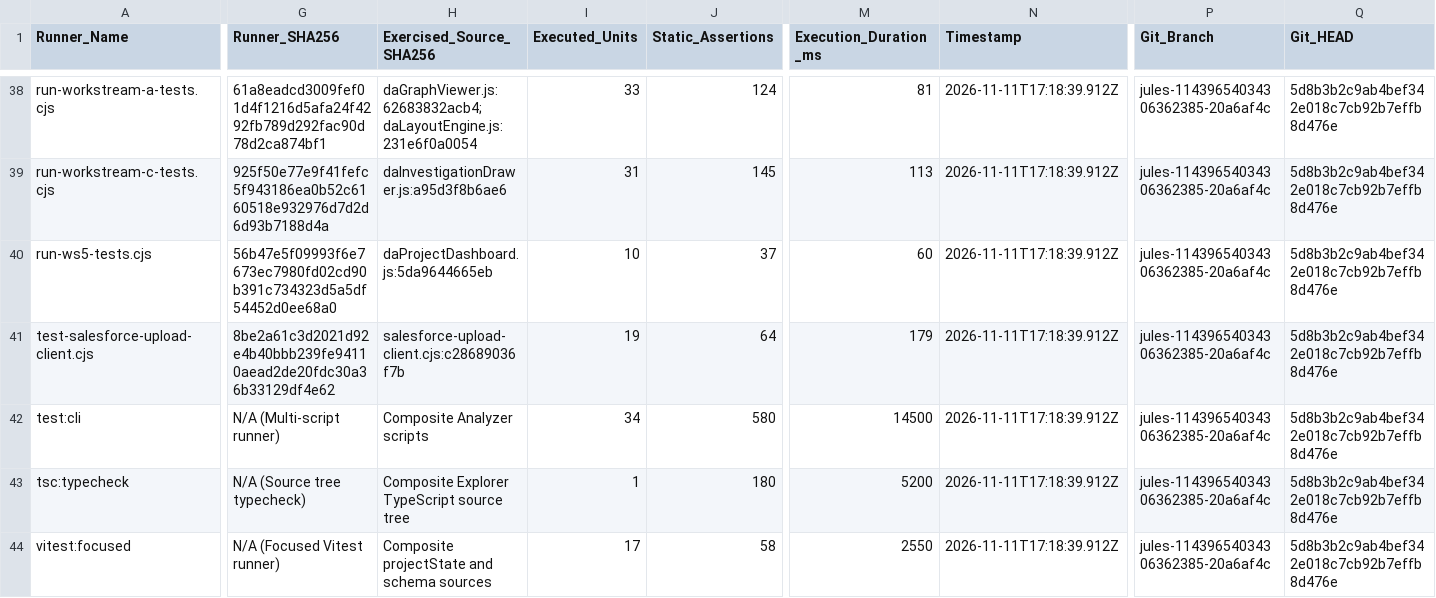
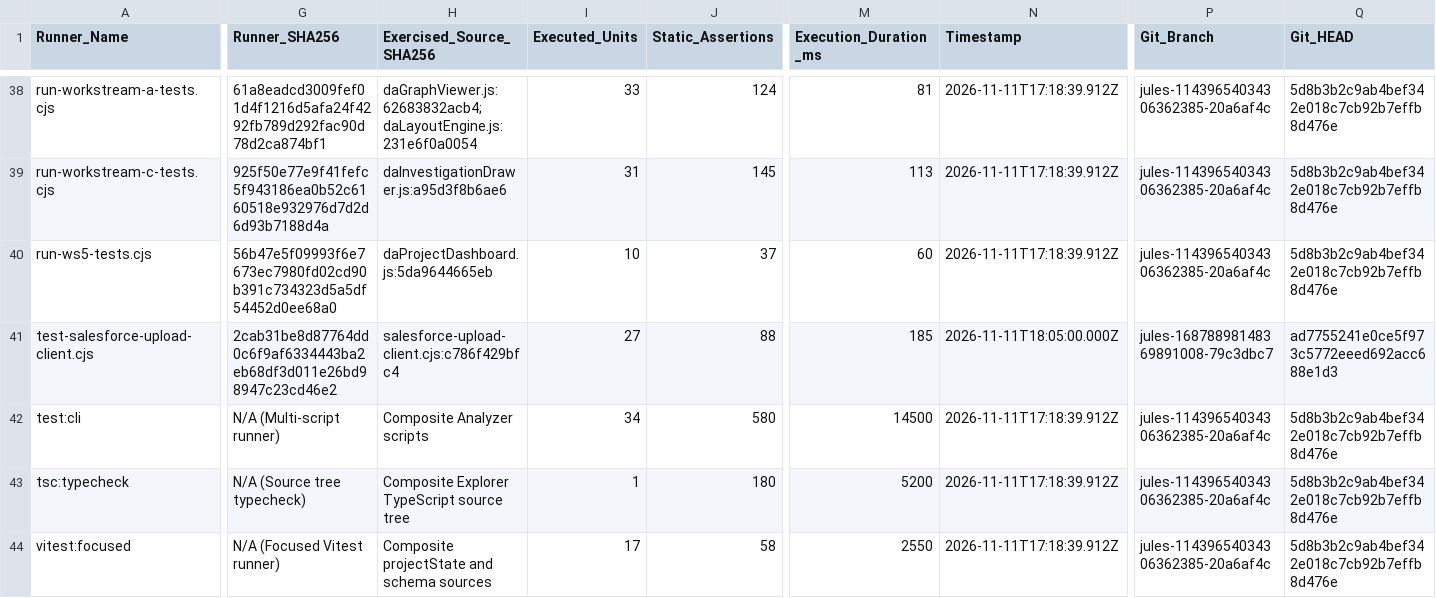
Before and after one commit to Mohseen365/Dep-Ana-SF, a CSV file: STAGE_J_AGENT_10_TEST_EXECUTION_MATRIX.csv, drawn as a sheet; only a part is shown, gaps mark what is left out; the diff covers the shown part only; the diff names each change by its address in the sheet, - before the commit and + after, or states it on an @@ line.

```diff
--- a/STAGE_J_AGENT_10_TEST_EXECUTION_MATRIX.csv
+++ b/STAGE_J_AGENT_10_TEST_EXECUTION_MATRIX.csv
-G41 (Runner_SHA256): 8be2a61c3d2021d92e4b40bbb239fe94110aead2de20fdc30a36b33129df4e62
+G41 (Runner_SHA256): 2cab31be8d87764dd0c6f9af6334443ba2eb68df3d011e26bd98947c23cd46e2
-H41 (Exercised_Source_SHA256): salesforce-upload-client.cjs:c28689036f7b
+H41 (Exercised_Source_SHA256): salesforce-upload-client.cjs:c786f429bfc4
-I41 (Executed_Units): 19
+I41 (Executed_Units): 27
-J41 (Static_Assertions): 64
+J41 (Static_Assertions): 88
-M41 (Execution_Duration_ms): 179
+M41 (Execution_Duration_ms): 185
-N41 (Timestamp): 2026-11-11T17:18:39.912Z
+N41 (Timestamp): 2026-11-11T18:05:00.000Z
-P41 (Git_Branch): jules-11439654034306362385-20a6af4c
+P41 (Git_Branch): jules-16878898148369891008-79c3dbc7
-Q41 (Git_HEAD): 5d8b3b2c9ab4bef342e018c7cb92b7effb8d476e
+Q41 (Git_HEAD): ad7755241e0ce5f973c5772eeed692acc688e1d3
```
Also changed, not shown: 1 edited cell elsewhere in this file, 2 other files.
